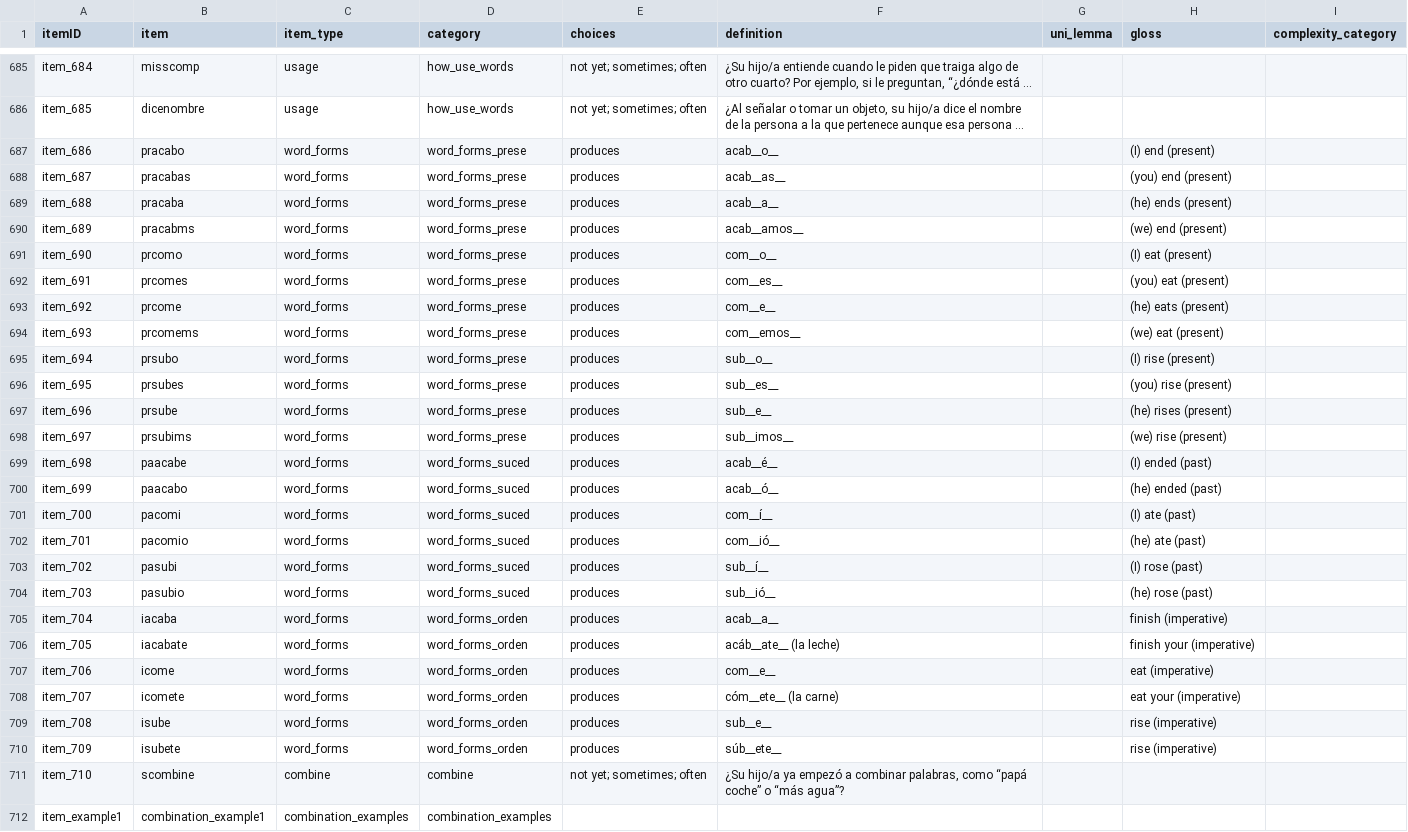
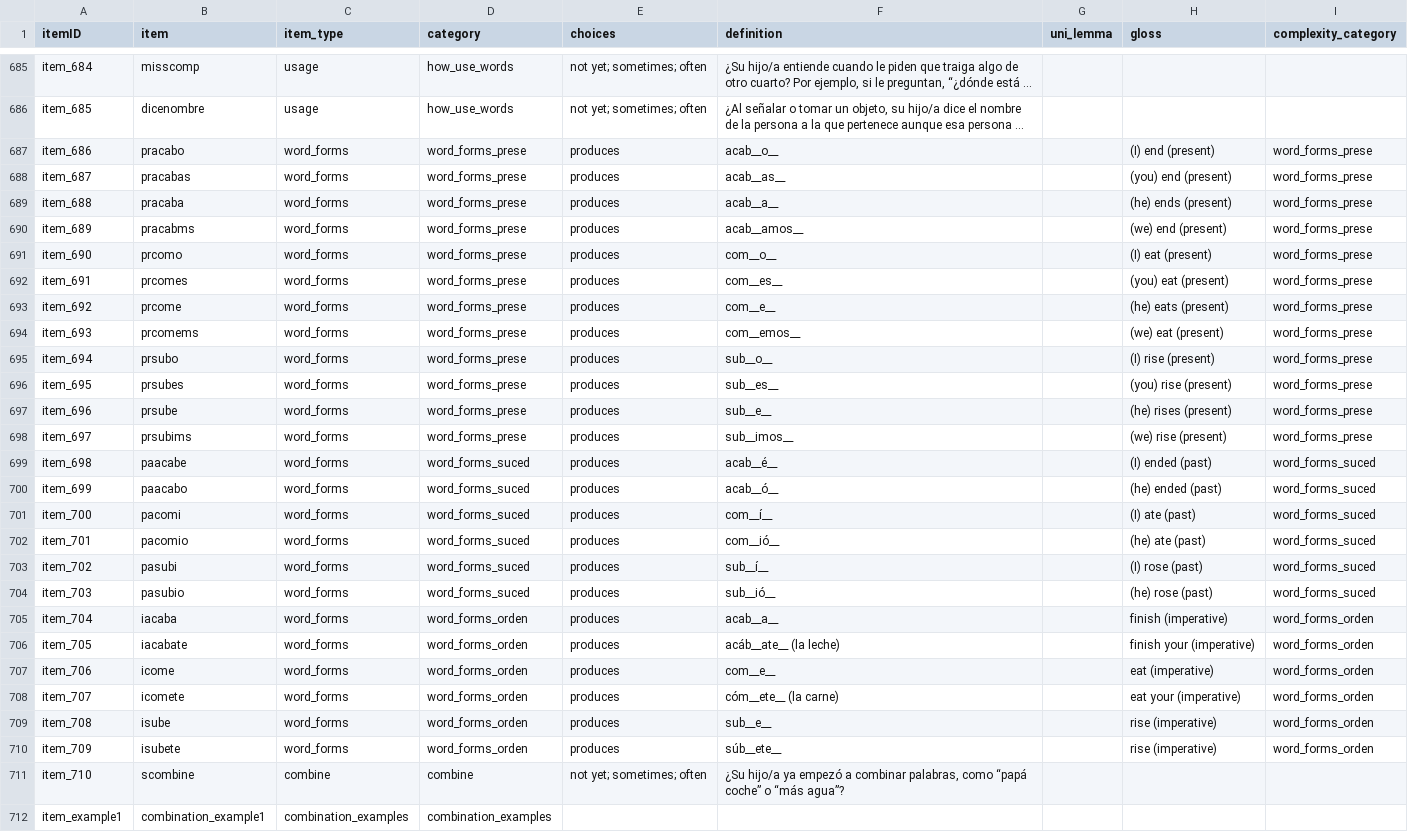
Before and after one commit to langcog/web-cdi, a CSV file: webcdi/cdi_form_csv/[Spanish_WS].csv, drawn as a sheet; only a part is shown, gaps mark what is left out; long unchanged cells end in …; the diff names each change by its address in the sheet, - before the commit and + after, or states it on an @@ line.

Commit message:
Spanish benchmarking

```diff
--- a/webcdi/cdi_form_csv/[Spanish_WS].csv
+++ b/webcdi/cdi_form_csv/[Spanish_WS].csv
-I687:I698 (complexity_category): (empty)
+I687:I698 (complexity_category): word_forms_prese
-I699:I704 (complexity_category): (empty)
+I699:I704 (complexity_category): word_forms_suced
-I705:I710 (complexity_category): (empty)
+I705:I710 (complexity_category): word_forms_orden
```
Also changed, not shown: 6 other files.
